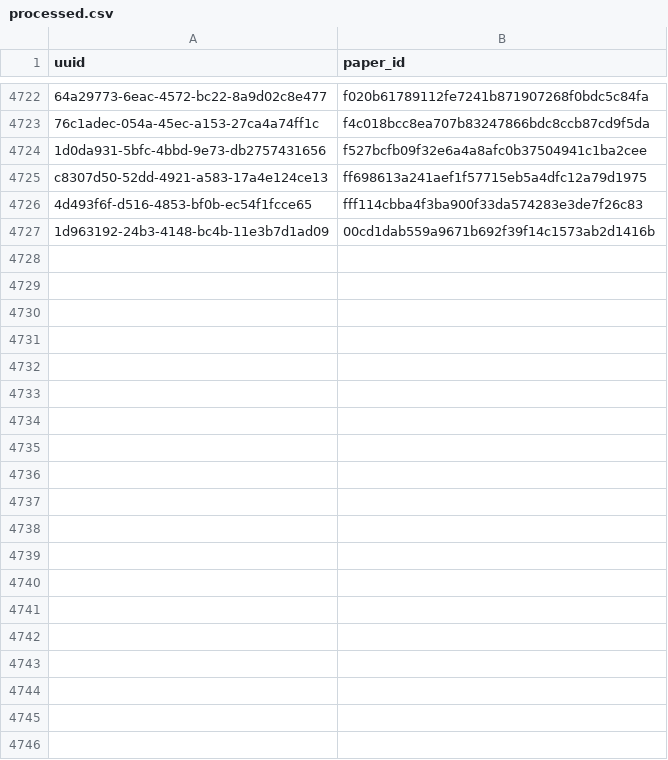
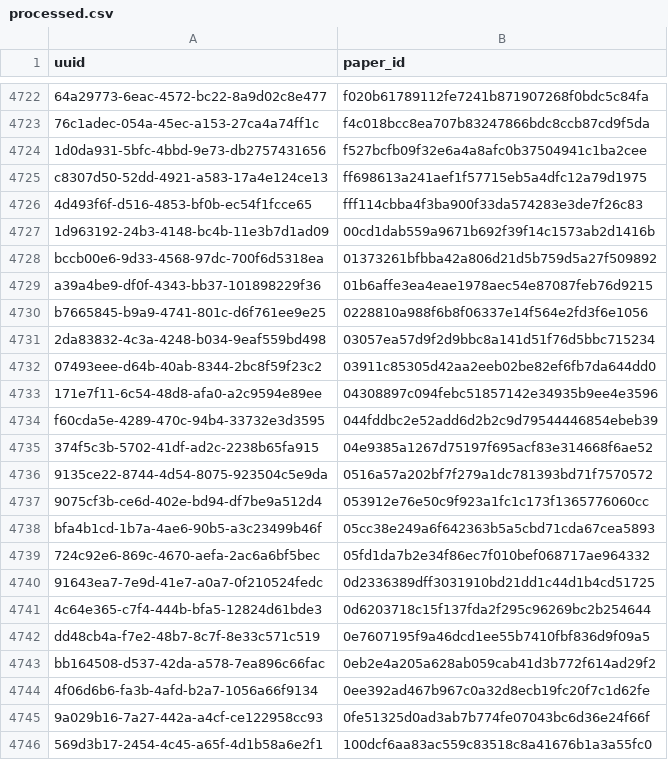
Before and after one commit to dev-SR/research-paper-downloader-pdf, a CSV file: data/info/processed.csv, drawn as a sheet; only a part is shown, gaps mark what is left out; the diff covers the shown part only; the diff names each change by its address in the sheet, - before the commit and + after, or states it on an @@ line.

Commit message:
3278 papers downloaded

```diff
--- a/data/info/processed.csv
+++ b/data/info/processed.csv
+row 4728: bccb00e6-9d33-4568-97dc-700f6d5318ea | 01373261bfbba42a806d21d5b759d5a27f509892
+row 4729: a39a4be9-df0f-4343-bb37-101898229f36 | 01b6affe3ea4eae1978aec54e87087feb76d9215
+row 4730: b7665845-b9a9-4741-801c-d6f761ee9e25 | 0228810a988f6b8f06337e14f564e2fd3f6e1056
+row 4731: 2da83832-4c3a-4248-b034-9eaf559bd498 | 03057ea57d9f2d9bbc8a141d51f76d5bbc715234
+row 4732: 07493eee-d64b-40ab-8344-2bc8f59f23c2 | 03911c85305d42aa2eeb02be82ef6fb7da644dd0
+row 4733: 171e7f11-6c54-48d8-afa0-a2c9594e89ee | 04308897c094febc51857142e34935b9ee4e3596
+row 4734: f60cda5e-4289-470c-94b4-33732e3d3595 | 044fddbc2e52add6d2b2c9d79544446854ebeb39
+row 4735: 374f5c3b-5702-41df-ad2c-2238b65fa915 | 04e9385a1267d75197f695acf83e314668f6ae52
+row 4736: 9135ce22-8744-4d54-8075-923504c5e9da | 0516a57a202bf7f279a1dc781393bd71f7570572
+row 4737: 9075cf3b-ce6d-402e-bd94-df7be9a512d4 | 053912e76e50c9f923a1fc1c173f1365776060cc
+row 4738: bfa4b1cd-1b7a-4ae6-90b5-a3c23499b46f | 05cc38e249a6f642363b5a5cbd71cda67cea5893
+row 4739: 724c92e6-869c-4670-aefa-2ac6a6bf5bec | 05fd1da7b2e34f86ec7f010bef068717ae964332
+row 4740: 91643ea7-7e9d-41e7-a0a7-0f210524fedc | 0d2336389dff3031910bd21dd1c44d1b4cd51725
+row 4741: 4c64e365-c7f4-444b-bfa5-12824d61bde3 | 0d6203718c15f137fda2f295c96269bc2b254644
+row 4742: dd48cb4a-f7e2-48b7-8c7f-8e33c571c519 | 0e7607195f9a46dcd1ee55b7410fbf836d9f09a5
+row 4743: bb164508-d537-42da-a578-7ea896c66fac | 0eb2e4a205a628ab059cab41d3b772f614ad29f2
+row 4744: 4f06d6b6-fa3b-4afd-b2a7-1056a66f9134 | 0ee392ad467b967c0a32d8ecb19fc20f7c1d62fe
+row 4745: 9a029b16-7a27-442a-a4cf-ce122958cc93 | 0fe51325d0ad3ab7b774fe07043bc6d36e24f66f
+row 4746: 569d3b17-2454-4c45-a65f-4d1b58a6e2f1 | 100dcf6aa83ac559c83518c8a41676b1a3a55fc0
```
Also changed, not shown: 26 added rows elsewhere in this file, data/info/done.csv, data/info/errors.csv, 1 other file.
